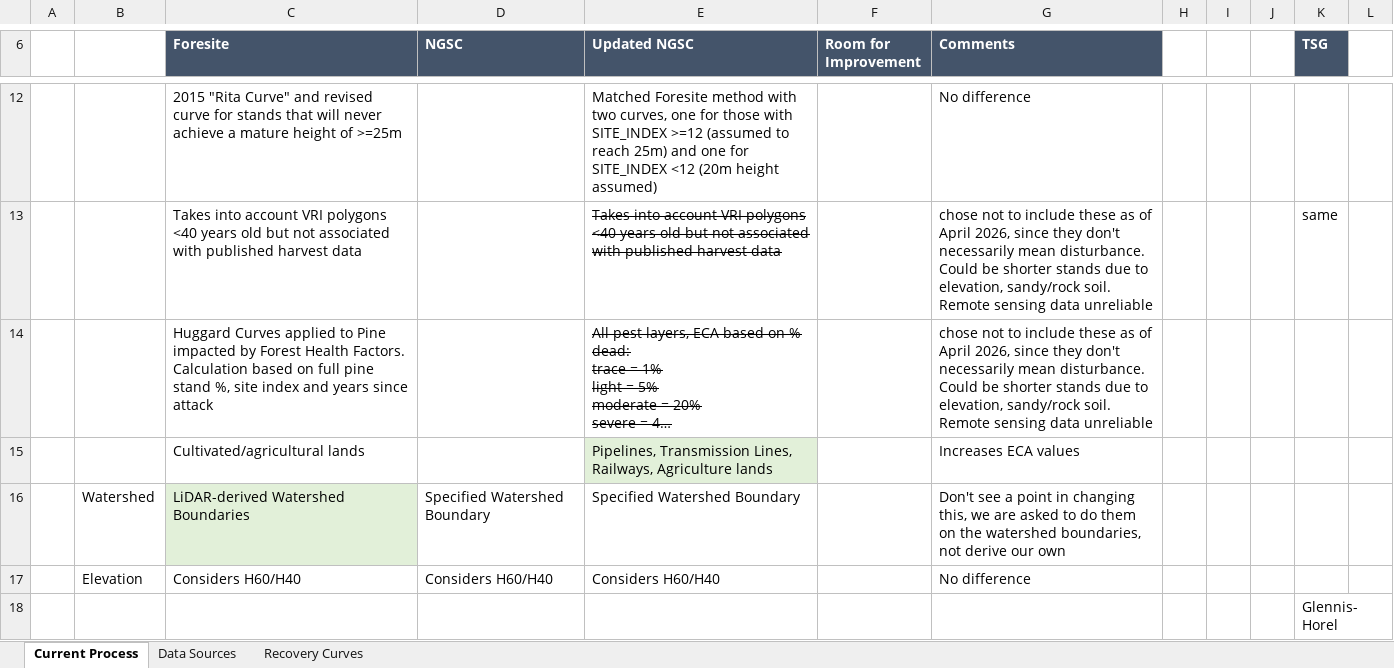
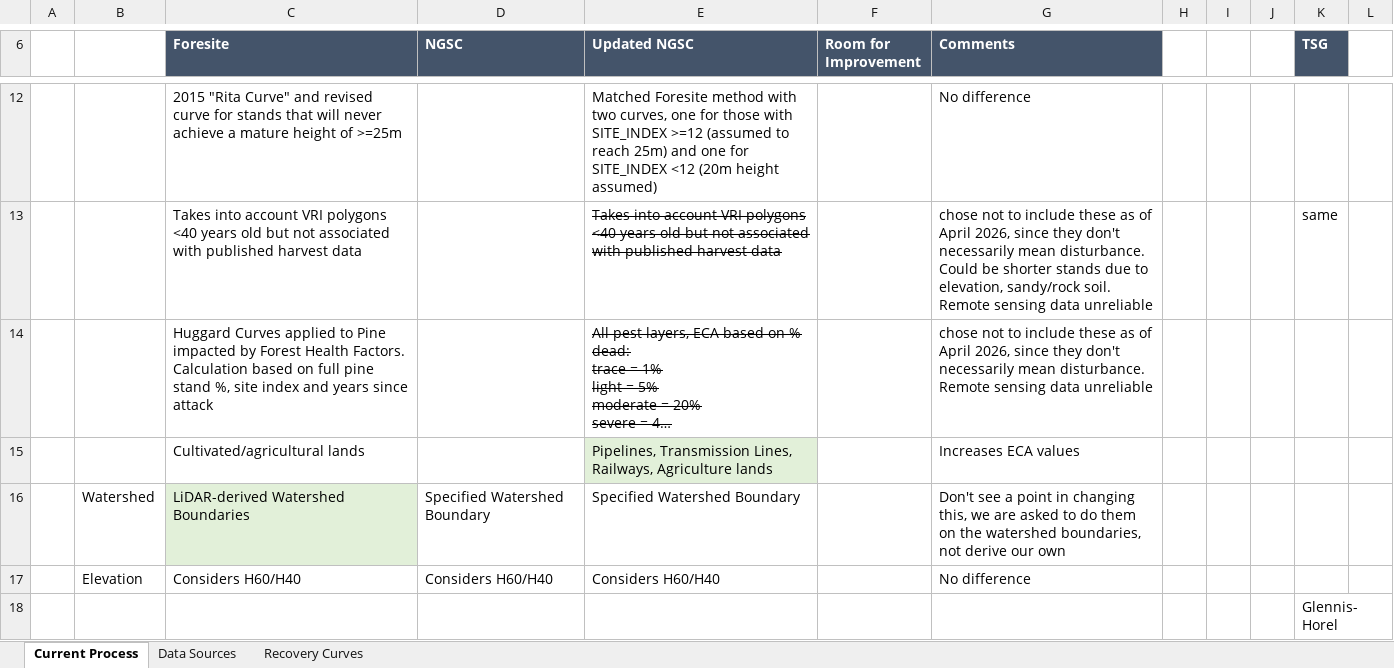
Before and after one commit to jennmarr/Equivalent-Clearcut-Area, an Excel workbook: Documentation/ComparisonofAllMethods.xlsx, sheet Current Process, drawn as a sheet; only a part is shown, gaps mark what is left out; long unchanged cells end in …; values as stored, in another font and other column widths than the file's, no borders; charts and pictures and table styles not drawn; the diff names each change by its address in the sheet, - before the commit and + after, or states it on an @@ line.

```diff
--- a/Documentation/ComparisonofAllMethods.xlsx (sheet Current Process)
+++ b/Documentation/ComparisonofAllMethods.xlsx (sheet Current Process)
-G14 (Comments): …mean disturbance. Could be shorter stands due to elevation, sandy/rock soil. Remote sensing…
+G14 (Comments): …mean disturbance. Remote sensing…
```
Also changed, not shown: 1 other file.
